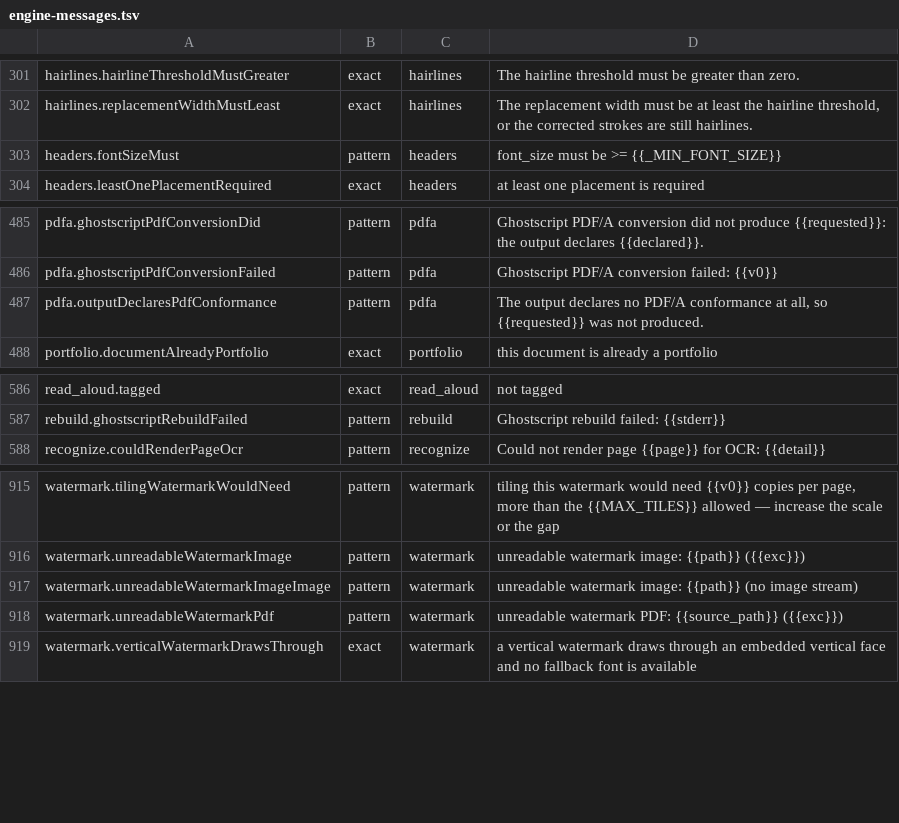
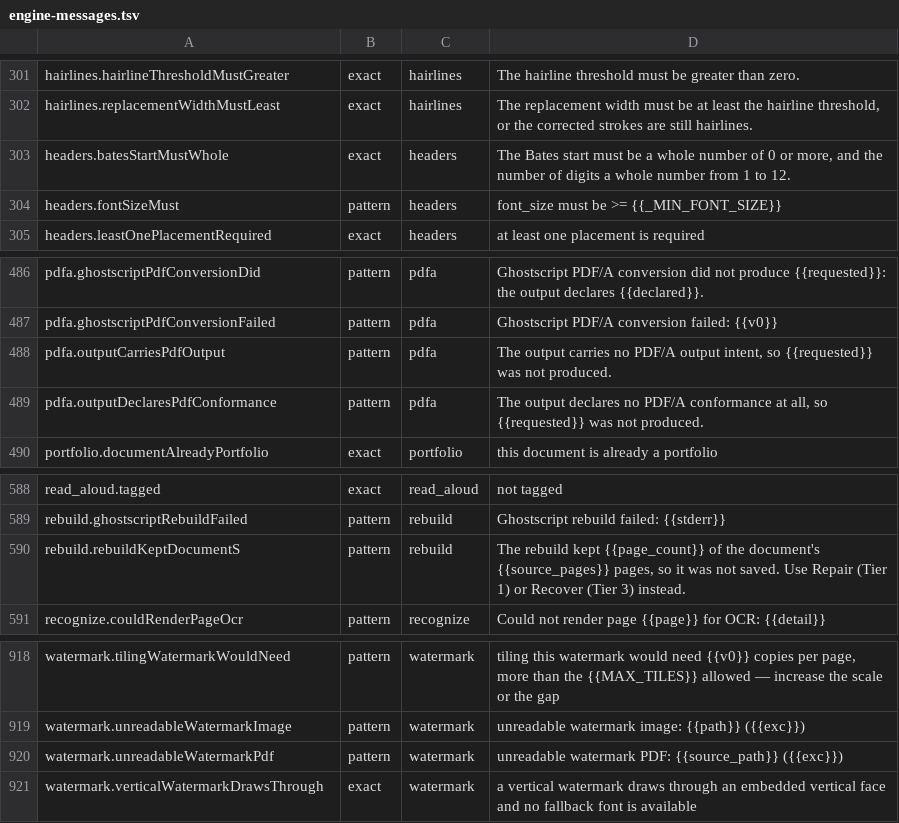
Before and after one commit to jasonulbright/Spectra-PDF, a TSV file: src/renderer/locales/engine-messages.tsv, drawn as a sheet; only a part is shown, gaps mark what is left out; removed rows and columns are numbered as before the commit, all else as after; the diff names each change by its address in the sheet, - before the commit and + after, or states it on an @@ line.

```diff
--- a/src/renderer/locales/engine-messages.tsv
+++ b/src/renderer/locales/engine-messages.tsv
+row 303: headers.batesStartMustWhole | exact | headers | The Bates start must be a whole number of 0 or more, and the number of digits a whole number from 1 to 12.
+row 488: pdfa.outputCarriesPdfOutput | pattern | pdfa | The output carries no PDF/A output intent, so {{requested}} was not produced.
+row 590: rebuild.rebuildKeptDocumentS | pattern | rebuild | The rebuild kept {{page_count}} of the document's {{source_pages}} pages, so it was not saved. Use Repair (Tier 1) or Recover (Tier 3) instead.
-row 917: watermark.unreadableWatermarkImageImage | pattern | watermark | unreadable watermark image: {{path}} (no image stream)
```
Also changed, not shown: src/engine/PAYLOAD-MANIFEST.tsv, 48 other files.
